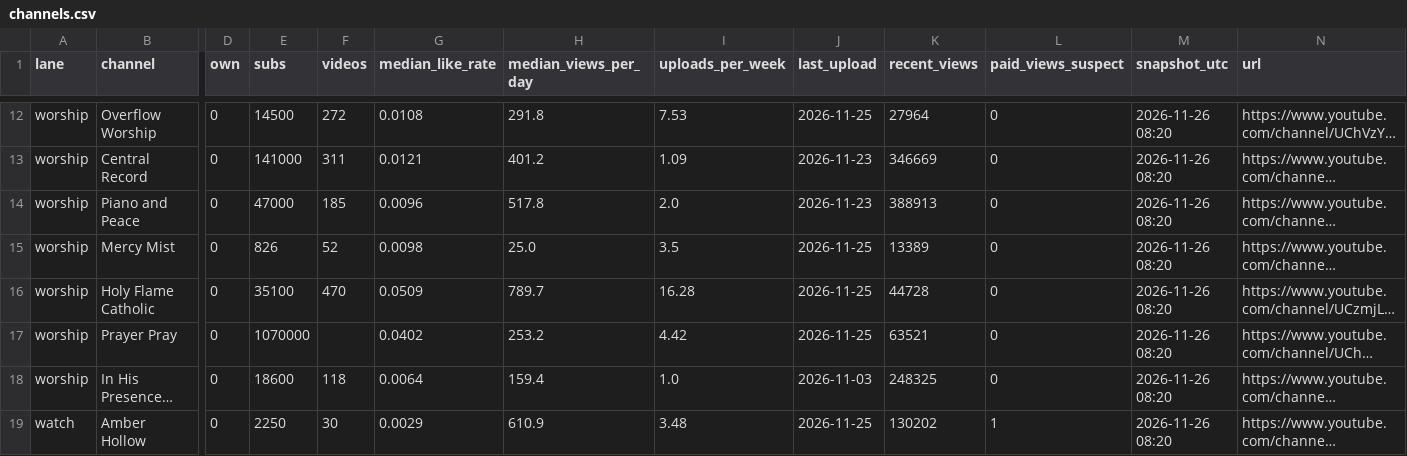
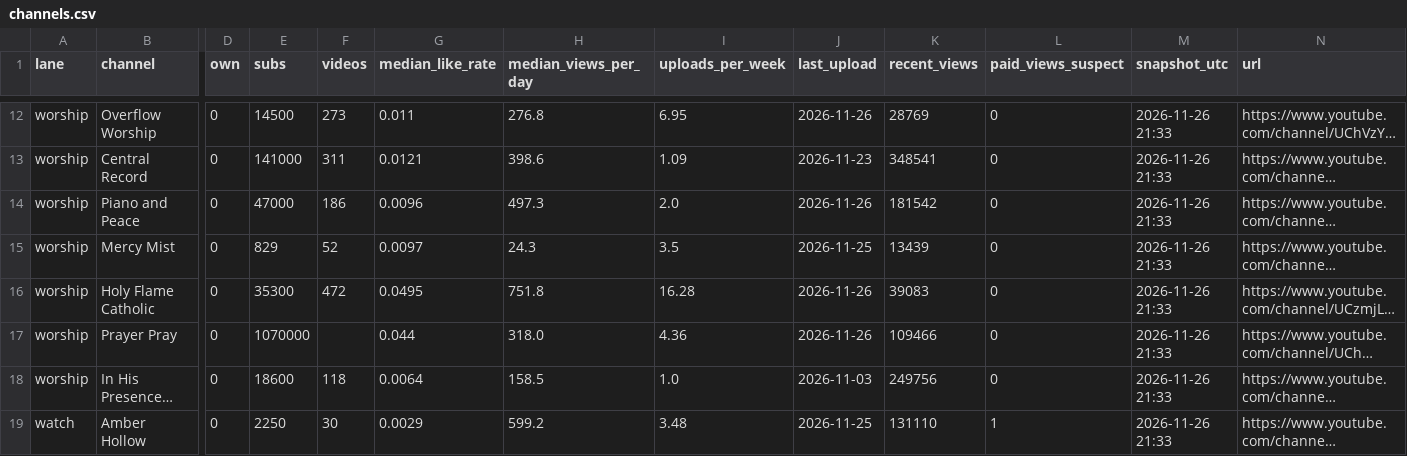
Before and after one commit to ashish91aggarwal-alt/AI, a CSV file: ambient-channels/dashboard/export/channels.csv, drawn as a sheet; only a part is shown, gaps mark what is left out; long unchanged cells end in …; the diff covers the shown part only; the diff names each change by its address in the sheet, - before the commit and + after, or states it on an @@ line.

```diff
--- a/ambient-channels/dashboard/export/channels.csv
+++ b/ambient-channels/dashboard/export/channels.csv
-F12 (videos): 272
+F12 (videos): 273
-G12 (median_like_rate): 0.0108
+G12 (median_like_rate): 0.011
-H12 (median_views_per_day): 291.8
+H12 (median_views_per_day): 276.8
-I12 (uploads_per_week): 7.53
+I12 (uploads_per_week): 6.95
-J12 (last_upload): 2026-11-25
+J12 (last_upload): 2026-11-26
-K12 (recent_views): 27964
+K12 (recent_views): 28769
-M12:M19 (snapshot_utc): 2026-11-26 08:20
+M12:M19 (snapshot_utc): 2026-11-26 21:33
-H13 (median_views_per_day): 401.2
+H13 (median_views_per_day): 398.6
-K13 (recent_views): 346669
+K13 (recent_views): 348541
-F14 (videos): 185
+F14 (videos): 186
-H14 (median_views_per_day): 517.8
+H14 (median_views_per_day): 497.3
-J14 (last_upload): 2026-11-23
+J14 (last_upload): 2026-11-26
-K14 (recent_views): 388913
+K14 (recent_views): 181542
-E15 (subs): 826
+E15 (subs): 829
-G15 (median_like_rate): 0.0098
+G15 (median_like_rate): 0.0097
-H15 (median_views_per_day): 25.0
+H15 (median_views_per_day): 24.3
-K15 (recent_views): 13389
+K15 (recent_views): 13439
-E16 (subs): 35100
+E16 (subs): 35300
-F16 (videos): 470
+F16 (videos): 472
-G16 (median_like_rate): 0.0509
+G16 (median_like_rate): 0.0495
-H16 (median_views_per_day): 789.7
+H16 (median_views_per_day): 751.8
-J16:J17 (last_upload): 2026-11-25
+J16:J17 (last_upload): 2026-11-26
-K16 (recent_views): 44728
+K16 (recent_views): 39083
-G17 (median_like_rate): 0.0402
+G17 (median_like_rate): 0.044
-H17 (median_views_per_day): 253.2
+H17 (median_views_per_day): 318.0
-I17 (uploads_per_week): 4.42
+I17 (uploads_per_week): 4.36
-K17 (recent_views): 63521
+K17 (recent_views): 109466
-H18 (median_views_per_day): 159.4
+H18 (median_views_per_day): 158.5
-K18 (recent_views): 248325
+K18 (recent_views): 249756
-H19 (median_views_per_day): 610.9
+H19 (median_views_per_day): 599.2
-K19 (recent_views): 130202
+K19 (recent_views): 131110
```
Also changed, not shown: 100 edited cells elsewhere in this file, ambient-channels/dashboard/export/insights.csv, ambient-channels/dashboard/export/own_video_history.csv, 14 other files.
